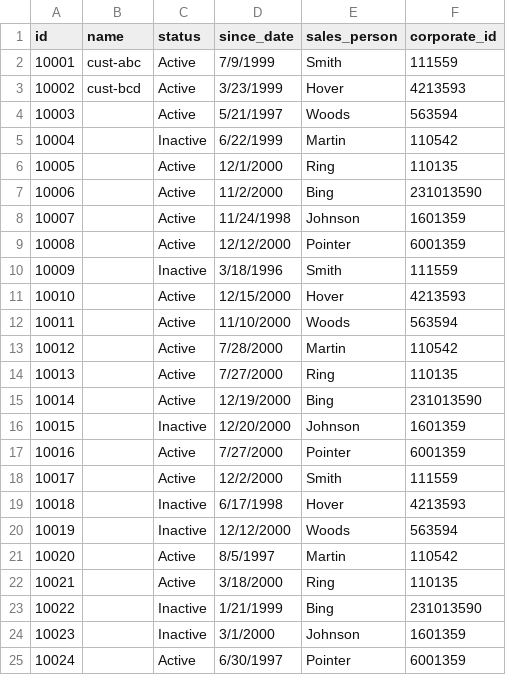
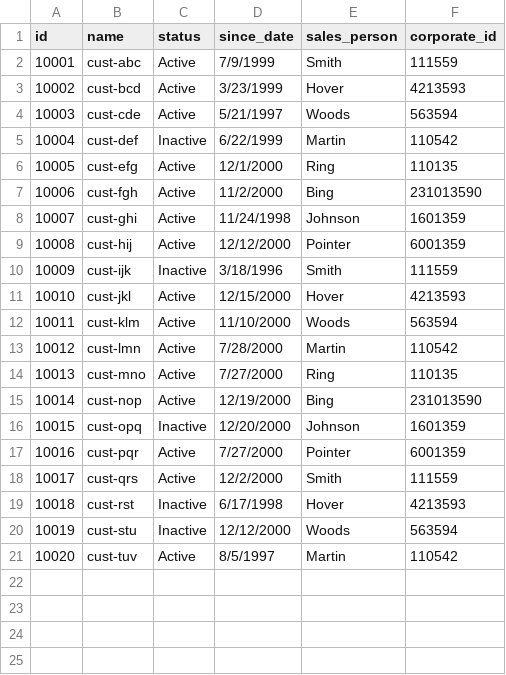
Before and after one commit to ikolli/my_repo1, a CSV file: Cust-Book1.csv, drawn as a sheet.

Commit message:
customer name added and deleted last 4 records

```diff
--- a/Cust-Book1.csv
+++ b/Cust-Book1.csv
@@ -3,23 +3,19 @@
 10002,cust-bcd,Active,3/23/1999,Hover,4213593
-10003,,Active,5/21/1997,Woods,563594
-10004,,Inactive,6/22/1999,Martin,110542
-10005,,Active,12/1/2000,Ring,110135
-10006,,Active,11/2/2000,Bing,231013590
-10007,,Active,11/24/1998,Johnson,1601359
-10008,,Active,12/12/2000,Pointer,6001359
-10009,,Inactive,3/18/1996,Smith,111559
-10010,,Active,12/15/2000,Hover,4213593
-10011,,Active,11/10/2000,Woods,563594
-10012,,Active,7/28/2000,Martin,110542
-10013,,Active,7/27/2000,Ring,110135
-10014,,Active,12/19/2000,Bing,231013590
-10015,,Inactive,12/20/2000,Johnson,1601359
-10016,,Active,7/27/2000,Pointer,6001359
-10017,,Active,12/2/2000,Smith,111559
-10018,,Inactive,6/17/1998,Hover,4213593
-10019,,Inactive,12/12/2000,Woods,563594
-10020,,Active,8/5/1997,Martin,110542
-10021,,Active,3/18/2000,Ring,110135
-10022,,Inactive,1/21/1999,Bing,231013590
-10023,,Inactive,3/1/2000,Johnson,1601359
-10024,,Active,6/30/1997,Pointer,6001359
+10003,cust-cde,Active,5/21/1997,Woods,563594
+10004,cust-def,Inactive,6/22/1999,Martin,110542
+10005,cust-efg,Active,12/1/2000,Ring,110135
+10006,cust-fgh,Active,11/2/2000,Bing,231013590
+10007,cust-ghi,Active,11/24/1998,Johnson,1601359
+10008,cust-hij,Active,12/12/2000,Pointer,6001359
+10009,cust-ijk,Inactive,3/18/1996,Smith,111559
+10010,cust-jkl,Active,12/15/2000,Hover,4213593
+10011,cust-klm,Active,11/10/2000,Woods,563594
+10012,cust-lmn,Active,7/28/2000,Martin,110542
+10013,cust-mno,Active,7/27/2000,Ring,110135
+10014,cust-nop,Active,12/19/2000,Bing,231013590
+10015,cust-opq,Inactive,12/20/2000,Johnson,1601359
+10016,cust-pqr,Active,7/27/2000,Pointer,6001359
+10017,cust-qrs,Active,12/2/2000,Smith,111559
+10018,cust-rst,Inactive,6/17/1998,Hover,4213593
+10019,cust-stu,Inactive,12/12/2000,Woods,563594
+10020,cust-tuv,Active,8/5/1997,Martin,110542
```
